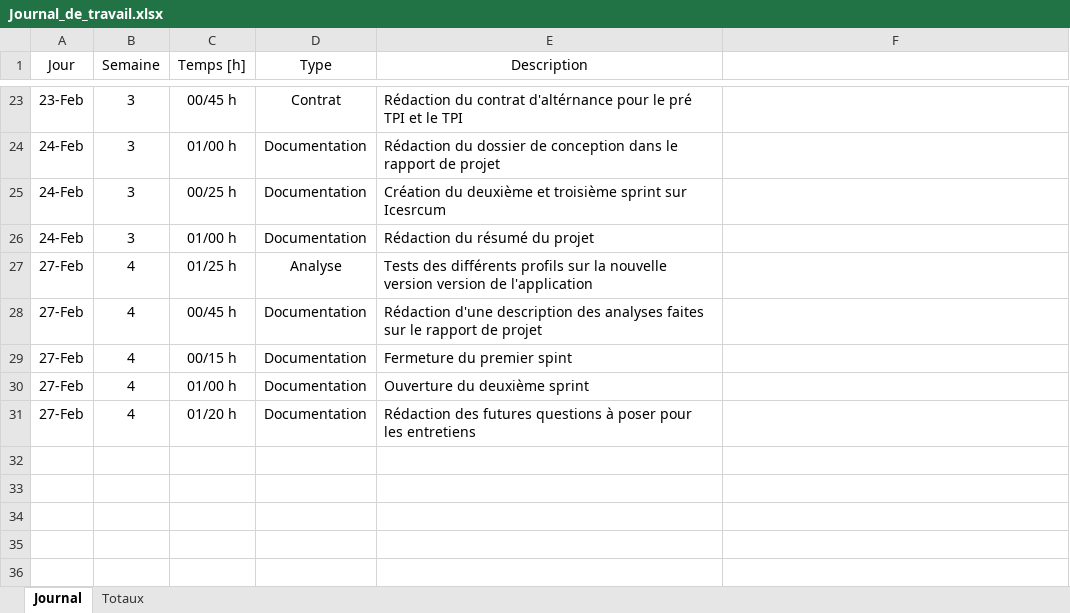
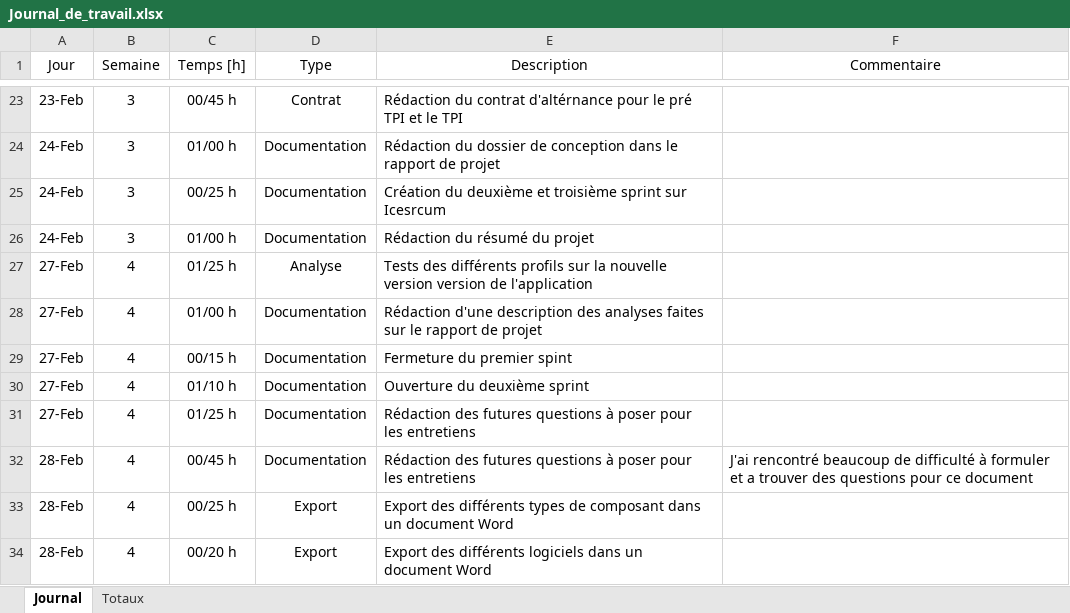
Before and after one commit to enzononnenmacher/PreTPI, an Excel workbook: Documentation/Journal_de_travail.xlsx, sheet Journal, drawn as a sheet; only a part is shown, gaps mark what is left out; values as stored, in another font and other column widths than the file's, no borders; table styles not drawn; the diff names each change by its address in the sheet, - before the commit and + after, or states it on an @@ line.

Commit message:
Export des types et des logiciels

```diff
--- a/Documentation/Journal_de_travail.xlsx (sheet Journal)
+++ b/Documentation/Journal_de_travail.xlsx (sheet Journal)
-F1: (empty)
+F1: Commentaire
-C28 (Temps [h]): 00/45 h
+C28 (Temps [h]): 01/00 h
-C30 (Temps [h]): 01/00 h
+C30 (Temps [h]): 01/10 h
-C31 (Temps [h]): 01/20 h
+C31 (Temps [h]): 01/25 h
+row 32: 28-Feb | 4 | 00/45 h | Documentation | Rédaction des futures questions à poser pour les entretiens | J'ai rencontré beaucoup de difficulté à formuler et a trouver des questions pour ce document
+row 33: 28-Feb | 4 | 00/25 h | Export | Export des différents types de composant dans un document Word
+row 34: 28-Feb | 4 | 00/20 h | Export | Export des différents logiciels dans un document Word
```
Also changed, not shown: sheet Totaux, 3 other files.
